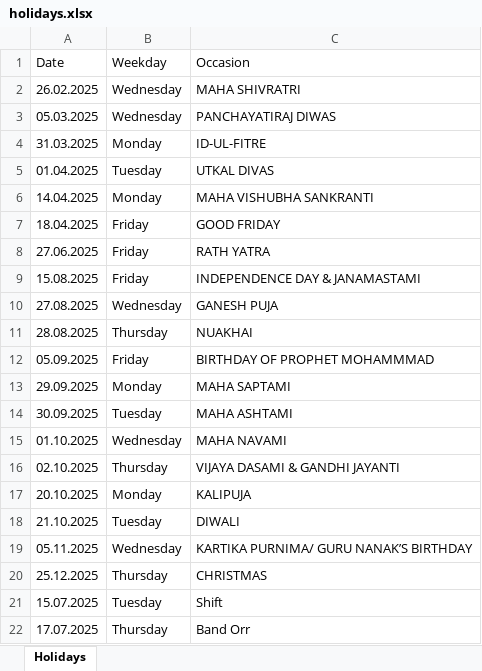
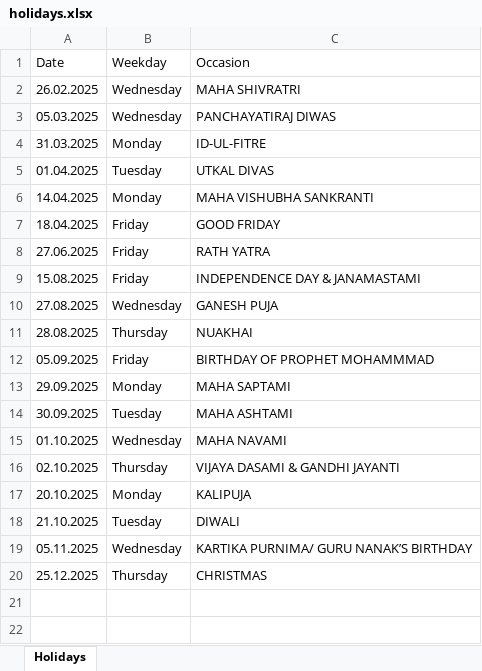
Before and after one commit to Anshu-09/SmartBunks_V, an Excel workbook: static/data/holidays.xlsx, sheet Holidays, drawn as a sheet; values as stored, in another font and other column widths than the file's, no borders; the diff names each change by its address in the sheet, - before the commit and + after, or states it on an @@ line.

```diff
--- a/static/data/holidays.xlsx (sheet Holidays)
+++ b/static/data/holidays.xlsx (sheet Holidays)
-row 21: 15.07.2025 | Tuesday | Shift
-row 22: 17.07.2025 | Thursday | Band Orr
```
Also changed, not shown: 4 other files.
